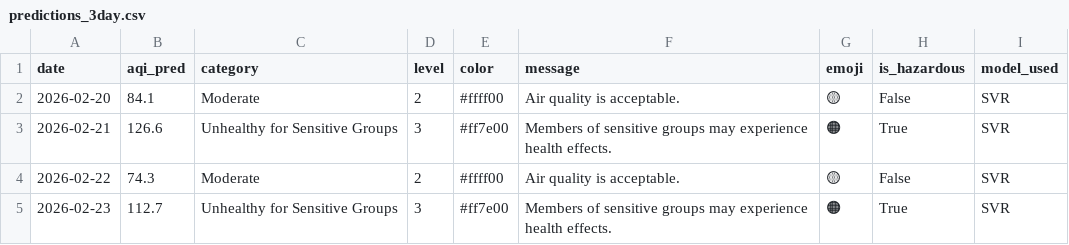
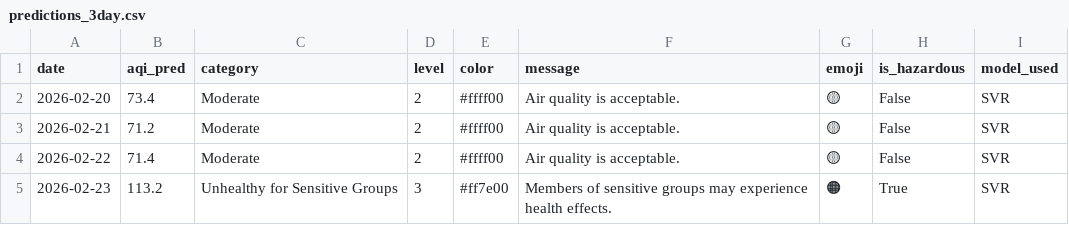
Before and after one commit to muhammadraza30/pearls-aqi-predictor, a CSV file: data/predictions_3day.csv, drawn as a sheet.

```diff
--- a/data/predictions_3day.csv
+++ b/data/predictions_3day.csv
@@ -1,5 +1,5 @@
 date,aqi_pred,category,level,color,message,emoji,is_hazardous,model_used
-2026-02-20,84.1,Moderate,2,#ffff00,Air quality is acceptable.,🟡,False,SVR
-2026-02-21,126.6,Unhealthy for Sensitive Groups,3,#ff7e00,Members of sensitive groups may experience health effects.,🟠,True,SVR
-2026-02-22,74.3,Moderate,2,#ffff00,Air quality is acceptable.,🟡,False,SVR
-2026-02-23,112.7,Unhealthy for Sensitive Groups,3,#ff7e00,Members of sensitive groups may experience health effects.,🟠,True,SVR
+2026-02-20,73.4,Moderate,2,#ffff00,Air quality is acceptable.,🟡,False,SVR
+2026-02-21,71.2,Moderate,2,#ffff00,Air quality is acceptable.,🟡,False,SVR
+2026-02-22,71.4,Moderate,2,#ffff00,Air quality is acceptable.,🟡,False,SVR
+2026-02-23,113.2,Unhealthy for Sensitive Groups,3,#ff7e00,Members of sensitive groups may experience health effects.,🟠,True,SVR
```
Also changed, not shown: 2 other files.
